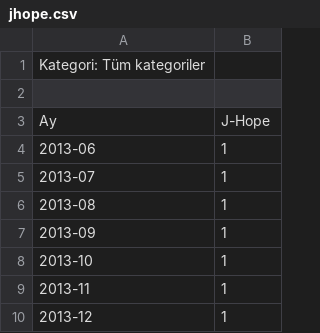
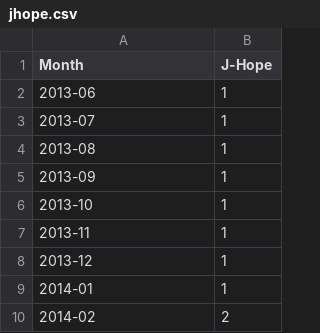
Before and after one commit to zs-eren/KPOP-BTS-Data-Project-DSA210, a CSV file: notebooks/jhope.csv, drawn as a sheet; only a part is shown; the shorter side is filled out with more unchanged rows.

Commit message:
Update jhope.csv

```diff
--- a/notebooks/jhope.csv
+++ b/notebooks/jhope.csv
@@ -1,4 +1,2 @@
-Kategori: Tüm kategoriler
-
-Ay,J-Hope
+Month,J-Hope
 2013-06,1
```
